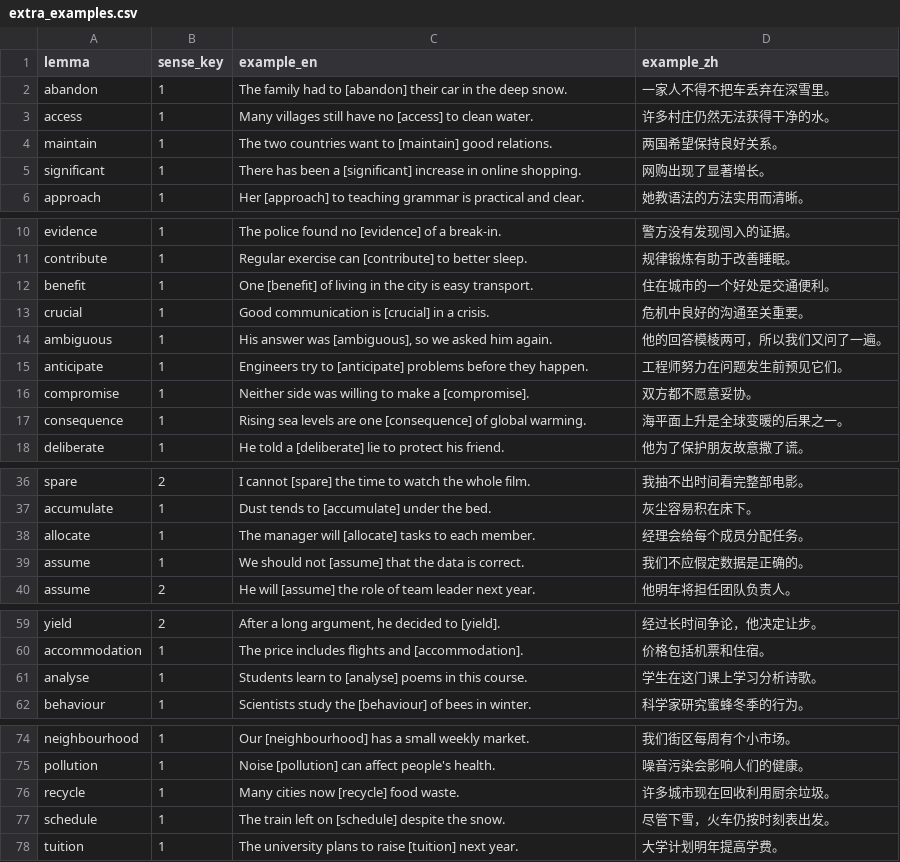
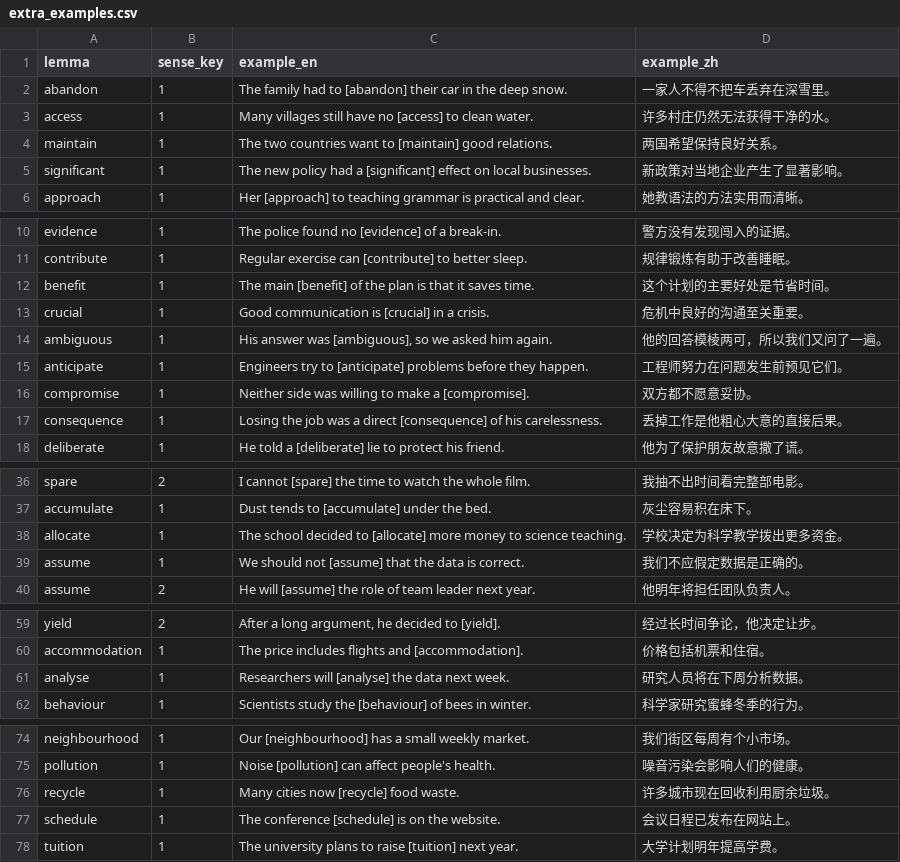
Before and after one commit to Subaru486desuwa/vocab-review, a CSV file: data/demo/source/extra_examples.csv, drawn as a sheet; only a part is shown, gaps mark what is left out; the diff covers the shown part only.

```diff
--- a/data/demo/source/extra_examples.csv
+++ b/data/demo/source/extra_examples.csv
@@ -4,3 +4,3 @@ access,1,Many villages still have no [access] to clean water.,许多村庄仍然
 maintain,1,The two countries want to [maintain] good relations.,两国希望保持良好关系。
-significant,1,There has been a [significant] increase in online shopping.,网购出现了显著增长。
+significant,1,The new policy had a [significant] effect on local businesses.,新政策对当地企业产生了显著影响。
 approach,1,Her [approach] to teaching grammar is practical and clear.,她教语法的方法实用而清晰。
@@ -11,3 +11,3 @@ evidence,1,The police found no [evidence] of a break-in.,警方没有发现闯
 contribute,1,Regular exercise can [contribute] to better sleep.,规律锻炼有助于改善睡眠。
-benefit,1,One [benefit] of living in the city is easy transport.,住在城市的一个好处是交通便利。
+benefit,1,The main [benefit] of the plan is that it saves time.,这个计划的主要好处是节省时间。
 crucial,1,Good communication is [crucial] in a crisis.,危机中良好的沟通至关重要。
@@ -16,3 +16,3 @@ anticipate,1,Engineers try to [anticipate] problems before they happen.,工程
 compromise,1,Neither side was willing to make a [compromise].,双方都不愿意妥协。
-consequence,1,Rising sea levels are one [consequence] of global warming.,海平面上升是全球变暖的后果之一。
+consequence,1,Losing the job was a direct [consequence] of his carelessness.,丢掉工作是他粗心大意的直接后果。
 deliberate,1,He told a [deliberate] lie to protect his friend.,他为了保护朋友故意撒了谎。
@@ -37,3 +37,3 @@ spare,2,I cannot [spare] the time to watch the whole film.,我抽不出时间看
 accumulate,1,Dust tends to [accumulate] under the bed.,灰尘容易积在床下。
-allocate,1,The manager will [allocate] tasks to each member.,经理会给每个成员分配任务。
+allocate,1,The school decided to [allocate] more money to science teaching.,学校决定为科学教学拨出更多资金。
 assume,1,We should not [assume] that the data is correct.,我们不应假定数据是正确的。
@@ -60,3 +60,3 @@ yield,2,"After a long argument, he decided to [yield].",经过长时间争论，
 accommodation,1,The price includes flights and [accommodation].,价格包括机票和住宿。
-analyse,1,Students learn to [analyse] poems in this course.,学生在这门课上学习分析诗歌。
+analyse,1,Researchers will [analyse] the data next week.,研究人员将在下周分析数据。
 behaviour,1,Scientists study the [behaviour] of bees in winter.,科学家研究蜜蜂冬季的行为。
@@ -76,3 +76,3 @@ pollution,1,Noise [pollution] can affect people's health.,噪音污染会影响
 recycle,1,Many cities now [recycle] food waste.,许多城市现在回收利用厨余垃圾。
-schedule,1,The train left on [schedule] despite the snow.,尽管下雪，火车仍按时刻表出发。
+schedule,1,The conference [schedule] is on the website.,会议日程已发布在网站上。
 tuition,1,The university plans to raise [tuition] next year.,大学计划明年提高学费。
```
Also changed, not shown: 1 edited cell elsewhere in this file, data/demo/source/entries.csv, evidence/exp02/index.csv, 34 other files.
